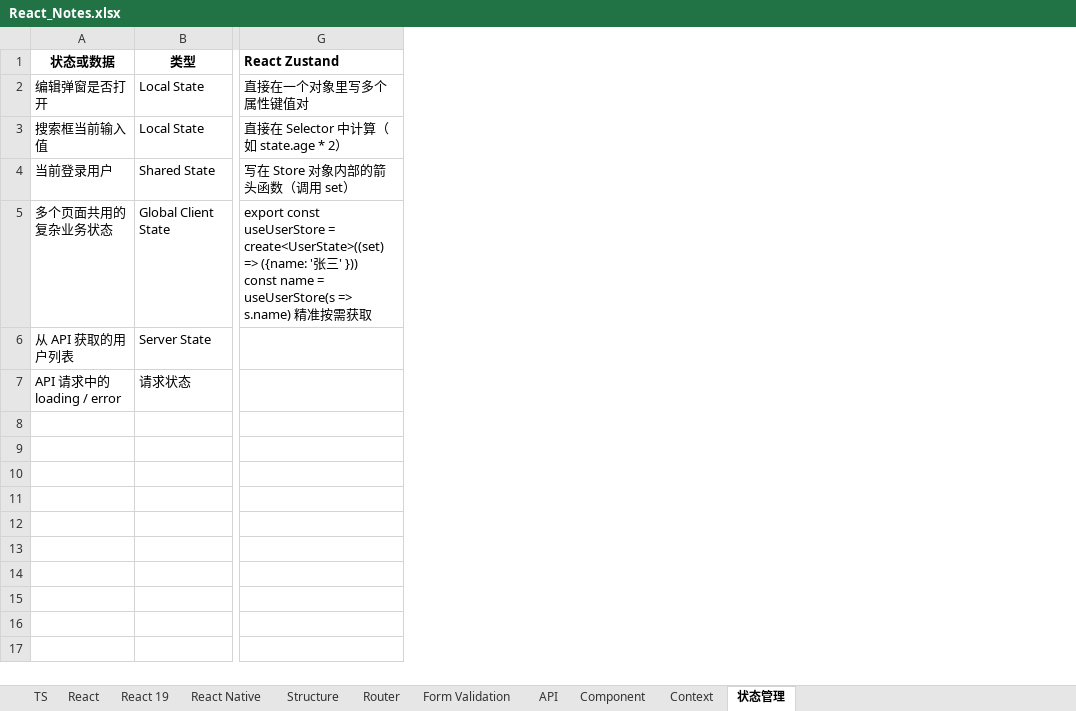
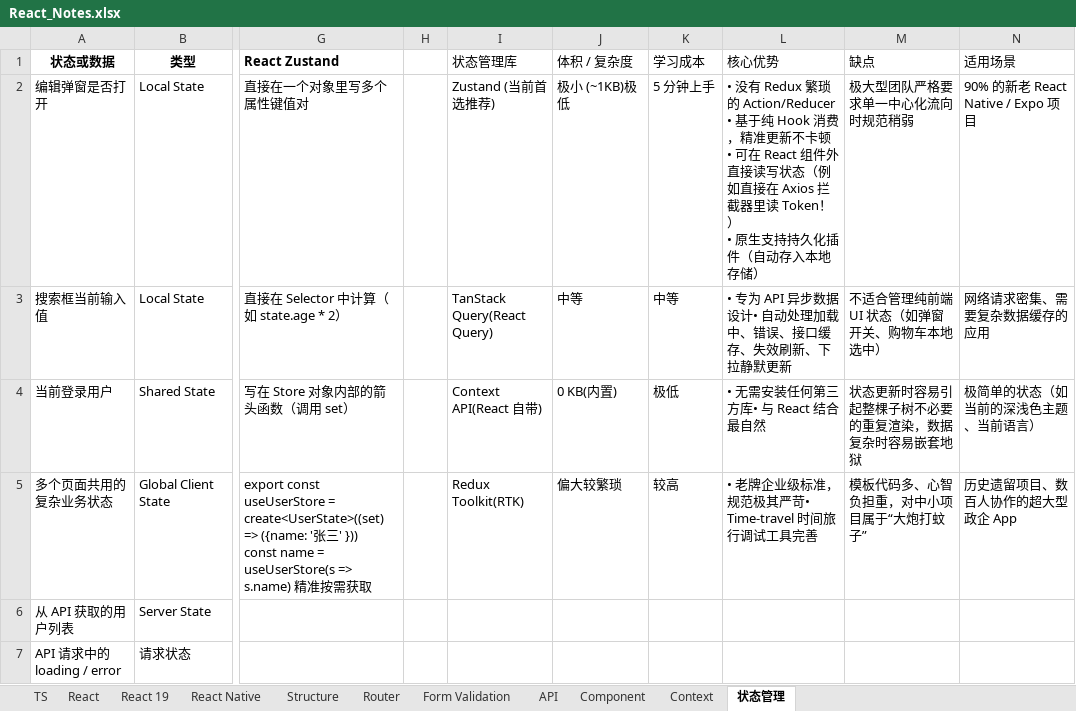
Before and after one commit to ElchoYang/FullStack_React_RN_Node_Java_202610, an Excel workbook: React_Notes.xlsx, sheet 状态管理, drawn as a sheet; only a part is shown, gaps mark what is left out; values as stored, in another font and other column widths than the file's, no borders; ↵ is a line break in a cell; the diff names each change by its address in the sheet, - before the commit and + after, or states it on an @@ line.

```diff
--- a/React_Notes.xlsx (sheet 状态管理)
+++ b/React_Notes.xlsx (sheet 状态管理)
+column H, empty
+column I (状态管理库), rows 2-5: Zustand (当前首选推荐) | TanStack Query(React Query) | Context API(React 自带) | Redux Toolkit(RTK)
+column J (体积 / 复杂度), rows 2-5: 极小 (~1KB)极低 | 中等 | 0 KB(内置) | 偏大较繁琐
+column K (学习成本), rows 2-5: 5 分钟上手 | 中等 | 极低 | 较高
+column L (核心优势), rows 2-5: • 没有 Redux 繁琐的 Action/Reducer ↵ • 基于纯 Hook 消费，精准更新不卡顿 ↵ • 可在 React 组件外直接读写状态（例如直接在 Axios 拦截器里读 Token！） ↵ • 原生支持持久化插件（自动存入本地存储） | • 专为 API 异步数据 设计• 自动处理加载中、错误、接口缓存、失效刷新、下拉静默更新 | • 无需安装任何第三方库• 与 React 结合最自然 | • 老牌企业级标准，规范极其严苛• Time-travel 时间旅行调试工具完善
+column M (缺点), rows 2-5: 极大型团队严格要求单一中心化流向时规范稍弱 | 不适合管理纯前端 UI 状态（如弹窗开关、购物车本地选中） | 状态更新时容易引起整棵子树不必要的重复渲染，数据复杂时容易嵌套地狱 | 模板代码多、心智负担重，对中小项目属于“大炮打蚊子”
+column N (适用场景), rows 2-5: 90% 的新老 React Native / Expo 项目 | 网络请求密集、需要复杂数据缓存的应用 | 极简单的状态（如当前的深浅色主题、当前语言） | 历史遗留项目、数百人协作的超大型政企 App
```
Also changed, not shown: CPA_FSD_Reskill_5_Week_Learning_Plan.xlsx, 13 other files.
